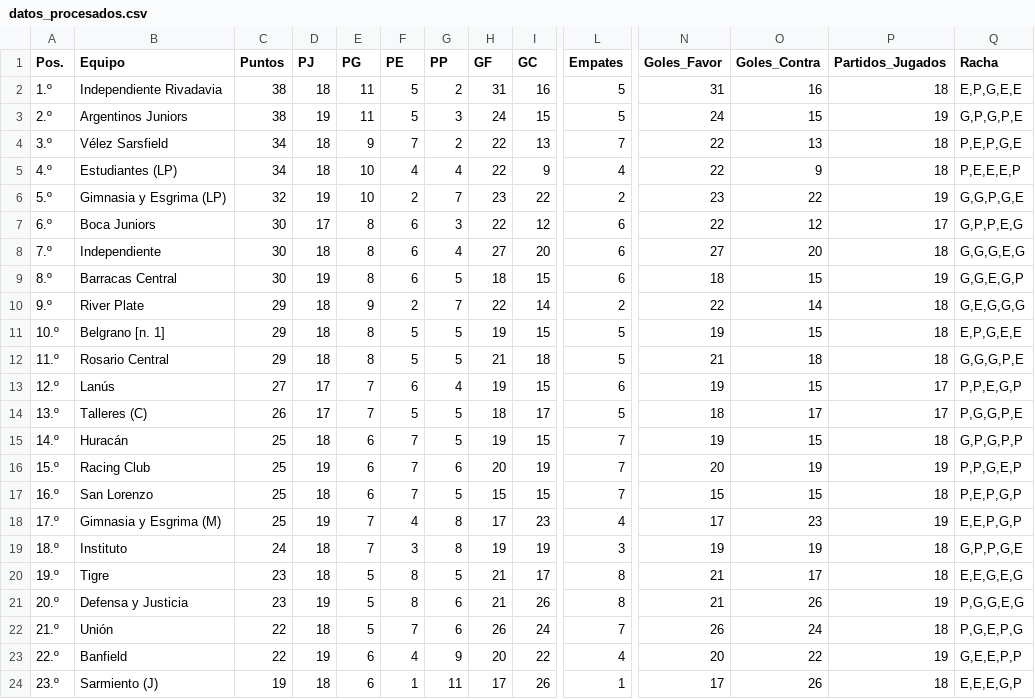
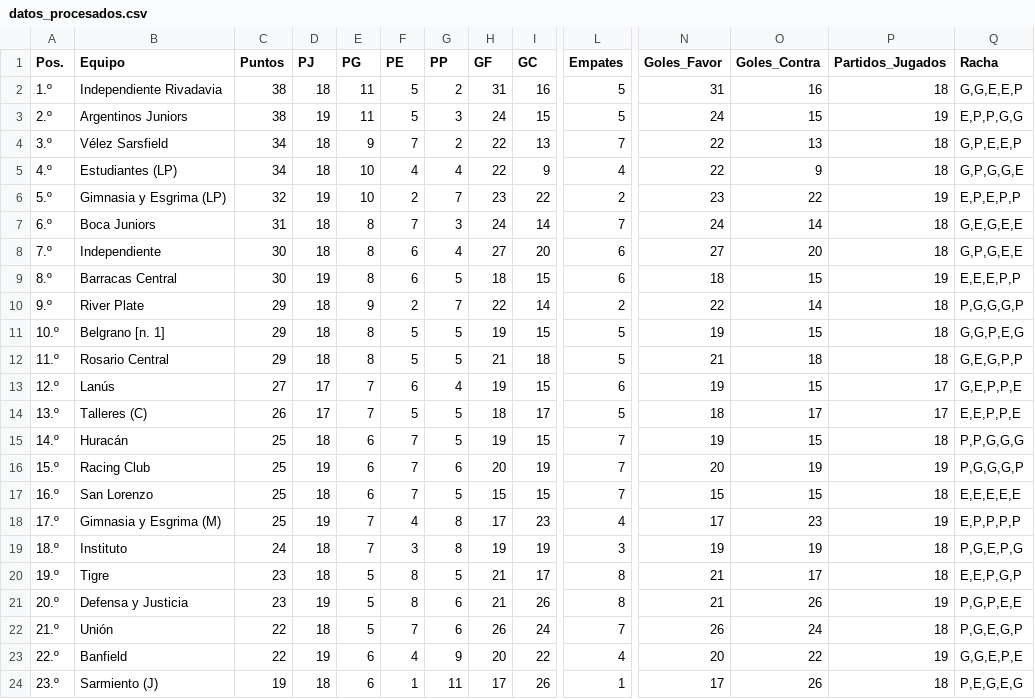
Before and after one commit to Juani10000/win-predictor, a CSV file: datos_procesados.csv, drawn as a sheet; only a part is shown, gaps mark what is left out; the diff covers the shown part only; the diff names each change by its address in the sheet, - before the commit and + after, or states it on an @@ line.

```diff
--- a/datos_procesados.csv
+++ b/datos_procesados.csv
-Q2 (Racha): E,P,G,E,E
+Q2 (Racha): G,G,E,E,P
-Q3 (Racha): G,P,G,P,E
+Q3 (Racha): E,P,P,G,G
-Q4 (Racha): P,E,P,G,E
+Q4 (Racha): G,P,E,E,P
-Q5 (Racha): P,E,E,E,P
+Q5 (Racha): G,P,G,G,E
-Q6 (Racha): G,G,P,G,E
+Q6 (Racha): E,P,E,P,P
-C7 (Puntos): 30
+C7 (Puntos): 31
-D7 (PJ): 17
+D7 (PJ): 18
-F7 (PE): 6
+F7 (PE): 7
-H7 (GF): 22
+H7 (GF): 24
-I7 (GC): 12
+I7 (GC): 14
-L7 (Empates): 6
+L7 (Empates): 7
-N7 (Goles_Favor): 22
+N7 (Goles_Favor): 24
-O7 (Goles_Contra): 12
+O7 (Goles_Contra): 14
-P7 (Partidos_Jugados): 17
+P7 (Partidos_Jugados): 18
-Q7 (Racha): G,P,P,E,G
+Q7 (Racha): G,E,G,E,E
-Q8 (Racha): G,G,G,E,G
+Q8 (Racha): G,P,G,E,E
-Q9 (Racha): G,G,E,G,P
+Q9 (Racha): E,E,E,P,P
-Q10 (Racha): G,E,G,G,G
+Q10 (Racha): P,G,G,G,P
-Q11 (Racha): E,P,G,E,E
+Q11 (Racha): G,G,P,E,G
-Q12 (Racha): G,G,G,P,E
+Q12 (Racha): G,E,G,P,P
-Q13 (Racha): P,P,E,G,P
+Q13 (Racha): G,E,P,P,E
-Q14 (Racha): P,G,G,P,E
+Q14 (Racha): E,E,P,P,E
-Q15 (Racha): G,P,G,P,P
+Q15 (Racha): P,P,G,G,G
-Q16 (Racha): P,P,G,E,P
+Q16 (Racha): P,G,G,G,P
-Q17 (Racha): P,E,P,G,P
+Q17 (Racha): E,E,E,E,E
-Q18 (Racha): E,E,P,G,P
+Q18 (Racha): E,P,P,P,P
-Q19 (Racha): G,P,P,G,E
+Q19 (Racha): P,G,E,P,G
-Q20 (Racha): E,E,G,E,G
+Q20 (Racha): E,E,P,G,P
-Q21 (Racha): P,G,G,E,G
+Q21 (Racha): P,G,P,E,E
-Q22 (Racha): P,G,E,P,G
+Q22 (Racha): P,G,E,G,P
-Q23 (Racha): G,E,E,P,P
+Q23 (Racha): G,G,E,P,E
-Q24 (Racha): E,E,E,G,P
+Q24 (Racha): P,E,G,E,G
```
Also changed, not shown: 24 edited cells elsewhere in this file.
